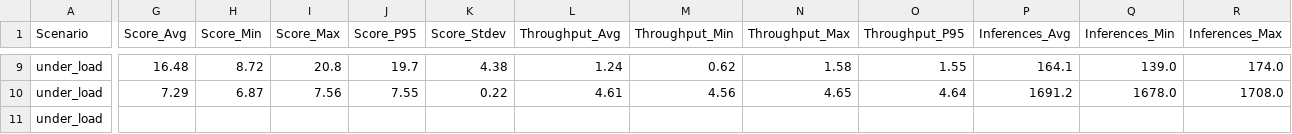
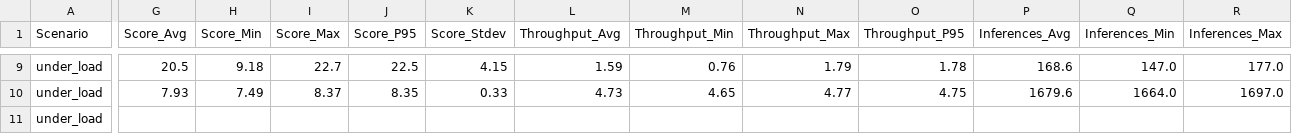
Before and after one commit to amalolepszy/local-models-benchmark, a CSV file: benchmark_results/speedometer_under_load_summary_text.csv, drawn as a sheet; only a part is shown, gaps mark what is left out; the diff covers the shown part only; the diff names each change by its address in the sheet, - before the commit and + after, or states it on an @@ line.

```diff
--- a/benchmark_results/speedometer_under_load_summary_text.csv
+++ b/benchmark_results/speedometer_under_load_summary_text.csv
-G9 (Score_Avg): 16.48
+G9 (Score_Avg): 20.5
-H9 (Score_Min): 8.72
+H9 (Score_Min): 9.18
-I9 (Score_Max): 20.8
+I9 (Score_Max): 22.7
-J9 (Score_P95): 19.7
+J9 (Score_P95): 22.5
-K9 (Score_Stdev): 4.38
+K9 (Score_Stdev): 4.15
-L9 (Throughput_Avg): 1.24
+L9 (Throughput_Avg): 1.59
-M9 (Throughput_Min): 0.62
+M9 (Throughput_Min): 0.76
-N9 (Throughput_Max): 1.58
+N9 (Throughput_Max): 1.79
-O9 (Throughput_P95): 1.55
+O9 (Throughput_P95): 1.78
-P9 (Inferences_Avg): 164.1
+P9 (Inferences_Avg): 168.6
-Q9 (Inferences_Min): 139.0
+Q9 (Inferences_Min): 147.0
-R9 (Inferences_Max): 174.0
+R9 (Inferences_Max): 177.0
-G10 (Score_Avg): 7.29
+G10 (Score_Avg): 7.93
-H10 (Score_Min): 6.87
+H10 (Score_Min): 7.49
-I10 (Score_Max): 7.56
+I10 (Score_Max): 8.37
-J10 (Score_P95): 7.55
+J10 (Score_P95): 8.35
-K10 (Score_Stdev): 0.22
+K10 (Score_Stdev): 0.33
-L10 (Throughput_Avg): 4.61
+L10 (Throughput_Avg): 4.73
-M10 (Throughput_Min): 4.56
+M10 (Throughput_Min): 4.65
-N10 (Throughput_Max): 4.65
+N10 (Throughput_Max): 4.77
-O10 (Throughput_P95): 4.64
+O10 (Throughput_P95): 4.75
-P10 (Inferences_Avg): 1691.2
+P10 (Inferences_Avg): 1679.6
-Q10 (Inferences_Min): 1678.0
+Q10 (Inferences_Min): 1664.0
-R10 (Inferences_Max): 1708.0
+R10 (Inferences_Max): 1697.0
```
Also changed, not shown: 1 added row, 1 removed row and 124 edited cells elsewhere in this file, benchmark_results/speedometer_under_load_text.csv, 7 other files.
